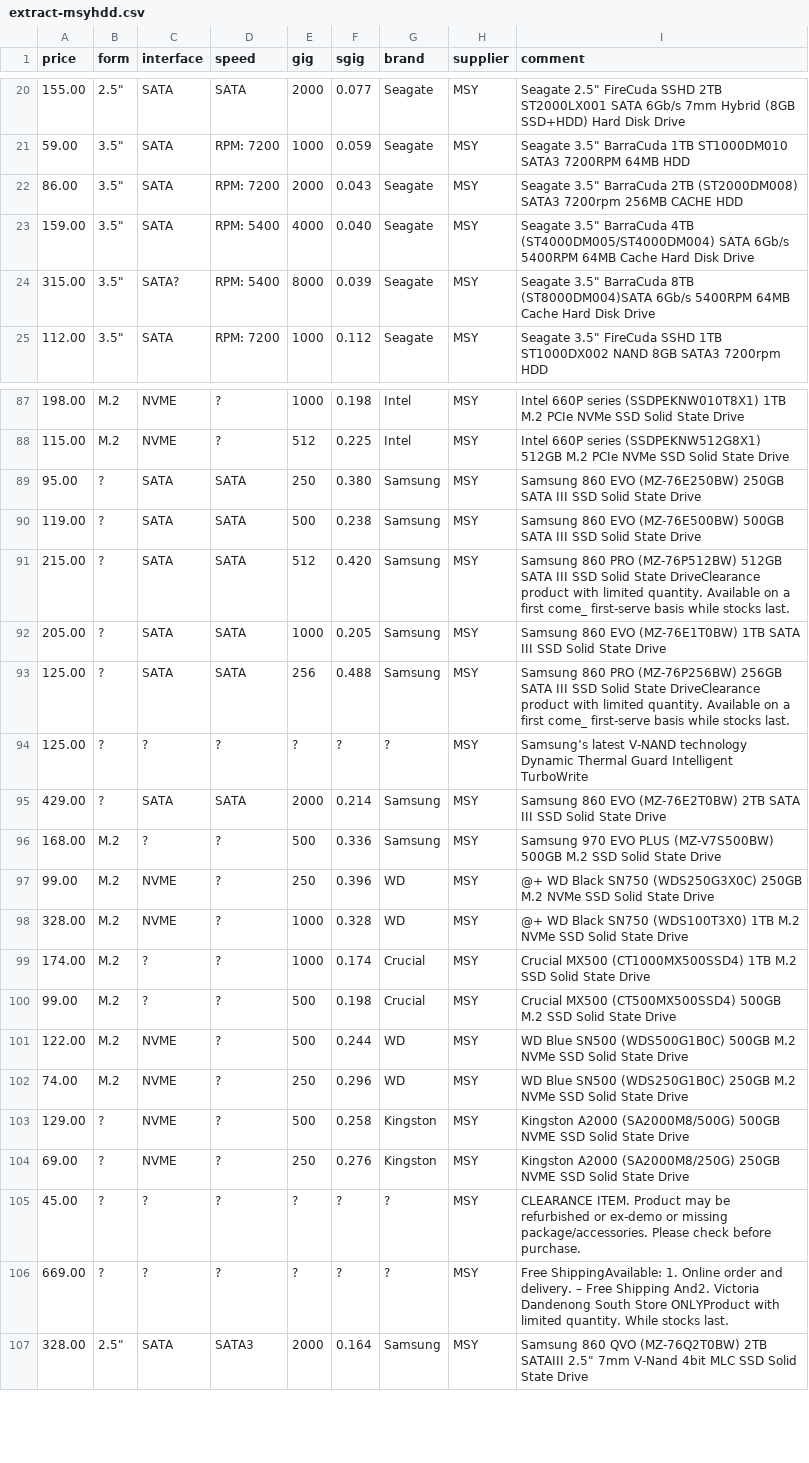
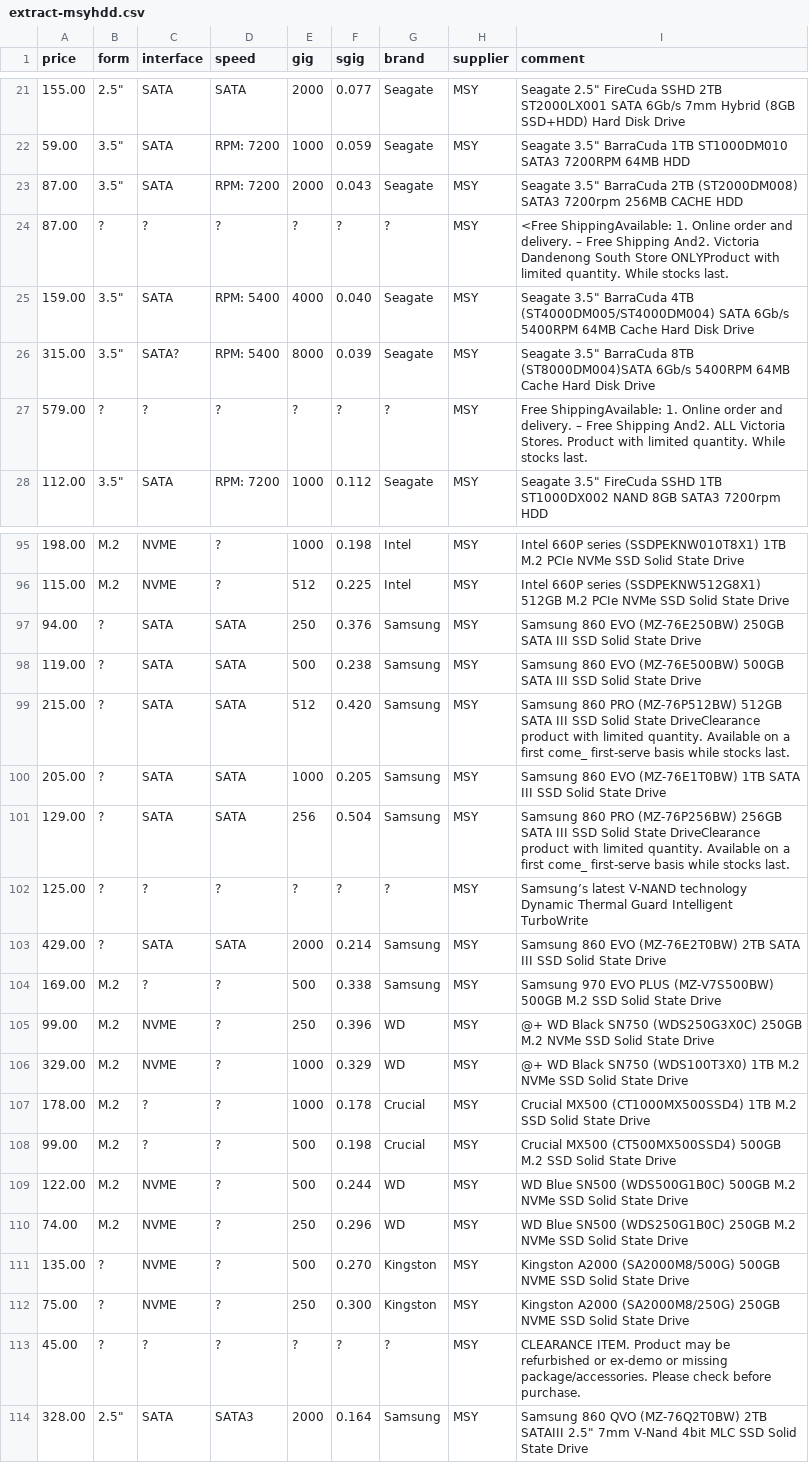
Before and after one commit to hamishcoleman/scrape-storage-prices, a CSV file: extract-msyhdd.csv, drawn as a sheet; only a part is shown, gaps mark what is left out; the diff covers the shown part only.

Commit message:
Deploy hamishcoleman/scrape-storage-prices to github.com/hamishcoleman/scrape-storage-prices.git:gh-pages

```diff
--- a/extract-msyhdd.csv
+++ b/extract-msyhdd.csv
@@ -21,5 +22,7 @@ price,form,interface,speed,gig,sgig,brand,supplier,comment
 59.00,"3.5""",SATA,"RPM:  7200",1000,0.059,Seagate,MSY,"Seagate 3.5"" BarraCuda 1TB ST1000DM010 SATA3 7200RPM 64MB HDD"
-86.00,"3.5""",SATA,"RPM:  7200",2000,0.043,Seagate,MSY,"Seagate 3.5"" BarraCuda 2TB (ST2000DM008) SATA3 7200rpm 256MB CACHE HDD"
+87.00,"3.5""",SATA,"RPM:  7200",2000,0.043,Seagate,MSY,"Seagate 3.5"" BarraCuda 2TB (ST2000DM008) SATA3 7200rpm 256MB CACHE HDD"
+87.00,?,?,?,?,?,?,MSY,"<Free ShippingAvailable: 1. Online order and delivery. – Free Shipping And2. Victoria Dandenong South Store ONLYProduct with limited quantity. While stocks last."
 159.00,"3.5""",SATA,"RPM:  5400",4000,0.040,Seagate,MSY,"Seagate 3.5"" BarraCuda 4TB (ST4000DM005/ST4000DM004) SATA 6Gb/s 5400RPM 64MB Cache Hard Disk Drive"
 315.00,"3.5""",SATA?,"RPM:  5400",8000,0.039,Seagate,MSY,"Seagate 3.5"" BarraCuda 8TB (ST8000DM004)SATA 6Gb/s 5400RPM 64MB Cache Hard Disk Drive"
+579.00,?,?,?,?,?,?,MSY,"Free ShippingAvailable: 1. Online order and delivery. – Free Shipping And2. ALL Victoria Stores. Product with limited quantity. While stocks last."
 112.00,"3.5""",SATA,"RPM:  7200",1000,0.112,Seagate,MSY,"Seagate 3.5"" FireCuda SSHD 1TB ST1000DX002 NAND 8GB SATA3 7200rpm HDD"
@@ -88,3 +96,3 @@ price,form,interface,speed,gig,sgig,brand,supplier,comment
 115.00,M.2,NVME,?,512,0.225,Intel,MSY,"Intel 660P series (SSDPEKNW512G8X1) 512GB M.2 PCIe NVMe SSD Solid State Drive"
-95.00,?,SATA,SATA,250,0.380,Samsung,MSY,"Samsung 860 EVO (MZ-76E250BW) 250GB SATA III SSD Solid State Drive"
+94.00,?,SATA,SATA,250,0.376,Samsung,MSY,"Samsung 860 EVO (MZ-76E250BW) 250GB SATA III SSD Solid State Drive"
 119.00,?,SATA,SATA,500,0.238,Samsung,MSY,"Samsung 860 EVO (MZ-76E500BW) 500GB SATA III SSD Solid State Drive"
@@ -92,9 +100,9 @@ price,form,interface,speed,gig,sgig,brand,supplier,comment
 205.00,?,SATA,SATA,1000,0.205,Samsung,MSY,"Samsung 860 EVO (MZ-76E1T0BW) 1TB SATA III SSD Solid State Drive"
-125.00,?,SATA,SATA,256,0.488,Samsung,MSY,"Samsung 860 PRO (MZ-76P256BW) 256GB SATA III SSD Solid State DriveClearance product with limited quantity. Available on a first come_ first-serve basis while stocks last."
+129.00,?,SATA,SATA,256,0.504,Samsung,MSY,"Samsung 860 PRO (MZ-76P256BW) 256GB SATA III SSD Solid State DriveClearance product with limited quantity. Available on a first come_ first-serve basis while stocks last."
 125.00,?,?,?,?,?,?,MSY,"Samsung’s latest V-NAND technology Dynamic Thermal Guard Intelligent TurboWrite"
 429.00,?,SATA,SATA,2000,0.214,Samsung,MSY,"Samsung 860 EVO (MZ-76E2T0BW) 2TB SATA III SSD Solid State Drive"
-168.00,M.2,?,?,500,0.336,Samsung,MSY,"  Samsung 970 EVO PLUS (MZ-V7S500BW) 500GB M.2 SSD Solid State Drive"
+169.00,M.2,?,?,500,0.338,Samsung,MSY,"  Samsung 970 EVO PLUS (MZ-V7S500BW) 500GB M.2 SSD Solid State Drive"
 99.00,M.2,NVME,?,250,0.396,WD,MSY,"@+ WD Black SN750 (WDS250G3X0C) 250GB M.2 NVMe SSD Solid State Drive"
-328.00,M.2,NVME,?,1000,0.328,WD,MSY,"@+ WD Black SN750 (WDS100T3X0) 1TB M.2 NVMe SSD Solid State Drive"
-174.00,M.2,?,?,1000,0.174,Crucial,MSY,"Crucial MX500 (CT1000MX500SSD4) 1TB M.2 SSD Solid State Drive"
+329.00,M.2,NVME,?,1000,0.329,WD,MSY,"@+ WD Black SN750 (WDS100T3X0) 1TB M.2 NVMe SSD Solid State Drive"
+178.00,M.2,?,?,1000,0.178,Crucial,MSY,"Crucial MX500 (CT1000MX500SSD4) 1TB M.2 SSD Solid State Drive"
 99.00,M.2,?,?,500,0.198,Crucial,MSY,"Crucial MX500 (CT500MX500SSD4) 500GB M.2 SSD Solid State Drive"
@@ -102,6 +110,5 @@ price,form,interface,speed,gig,sgig,brand,supplier,comment
 74.00,M.2,NVME,?,250,0.296,WD,MSY,"WD Blue SN500 (WDS250G1B0C) 250GB M.2 NVMe SSD Solid State Drive"
-129.00,?,NVME,?,500,0.258,Kingston,MSY,"Kingston A2000 (SA2000M8/500G) 500GB NVME SSD Solid State Drive"
-69.00,?,NVME,?,250,0.276,Kingston,MSY,"Kingston A2000 (SA2000M8/250G) 250GB NVME SSD Solid State Drive"
+135.00,?,NVME,?,500,0.270,Kingston,MSY,"Kingston A2000 (SA2000M8/500G) 500GB NVME SSD Solid State Drive"
+75.00,?,NVME,?,250,0.300,Kingston,MSY,"Kingston A2000 (SA2000M8/250G) 250GB NVME SSD Solid State Drive"
 45.00,?,?,?,?,?,?,MSY,"CLEARANCE ITEM. Product may be refurbished or ex-demo or missing package/accessories. Please check before purchase."
-669.00,?,?,?,?,?,?,MSY,"Free ShippingAvailable: 1. Online order and delivery. – Free Shipping And2. Victoria Dandenong South Store ONLYProduct with limited quantity. While stocks last."
 328.00,"2.5""",SATA,SATA3,2000,0.164,Samsung,MSY,"Samsung 860 QVO (MZ-76Q2T0BW) 2TB SATAIII 2.5"" 7mm V-Nand 4bit MLC SSD Solid State Drive"
```
Also changed, not shown: 7 added rows, 1 removed row, 1 moved row and 29 edited cells elsewhere in this file, 29 other files.
